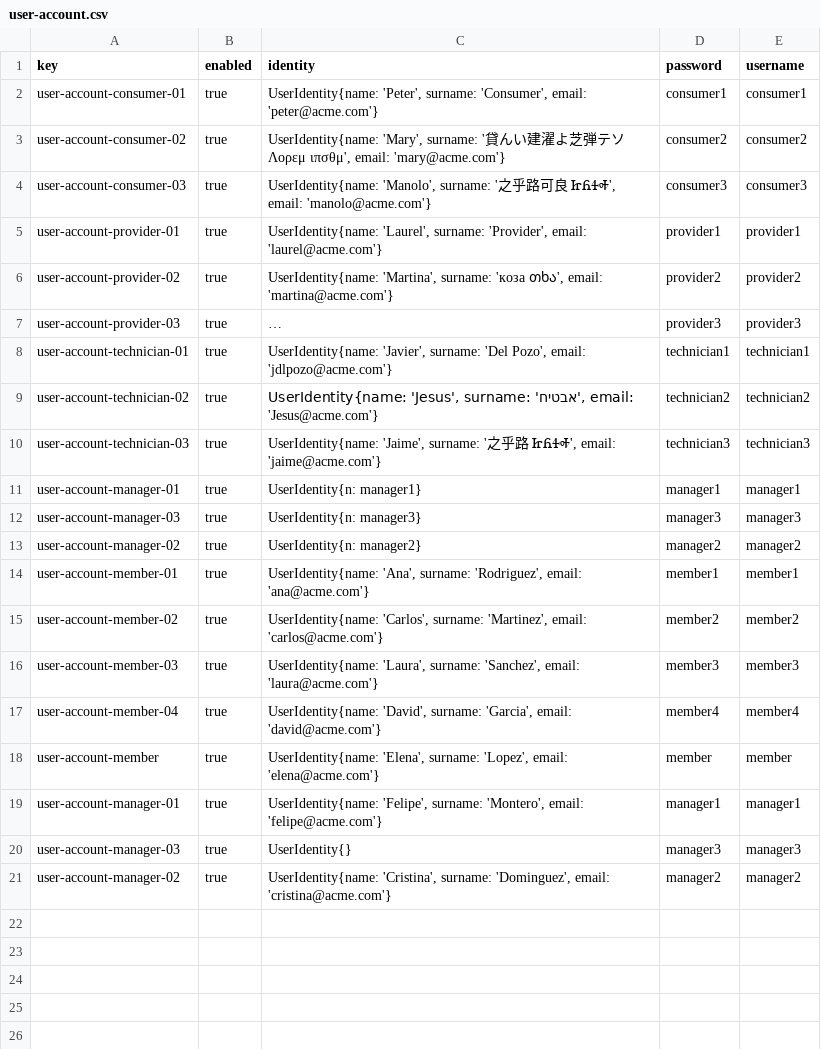
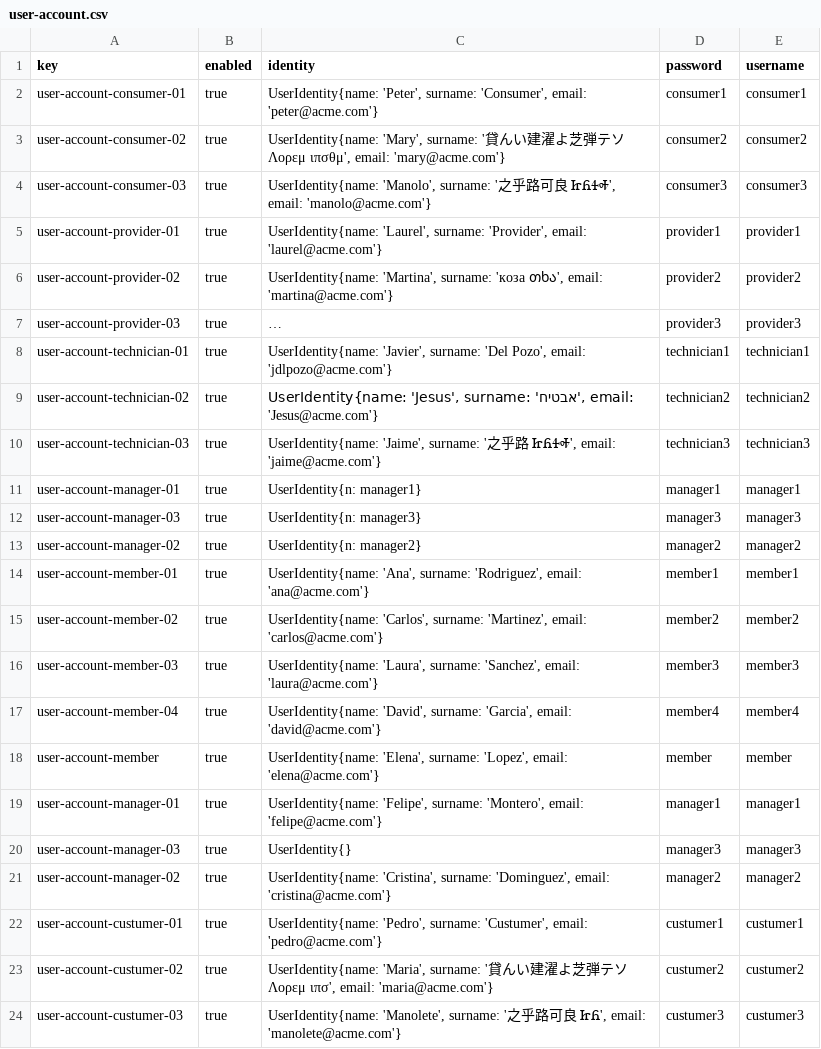
Before and after one commit to manumnzz/DP2-2425-C3-003, a CSV file: src/main/resources/WEB-INF/data/sample/user-account.csv, drawn as a sheet; long unchanged cells end in …; the diff names each change by its address in the sheet, - before the commit and + after, or states it on an @@ line.

Commit message:
Update user-account.csv

```diff
--- a/src/main/resources/WEB-INF/data/sample/user-account.csv
+++ b/src/main/resources/WEB-INF/data/sample/user-account.csv
+row 22: user-account-custumer-01 | true | UserIdentity{name: 'Pedro', surname: 'Custumer', email: 'pedro@acme.com'} | custumer1 | custumer1
+row 23: user-account-custumer-02 | true | UserIdentity{name: 'Maria', surname: '貸んい建濯よ芝弾テソ Λορεμ ιπσ', email: 'maria@acme.com'} | custumer2 | custumer2
+row 24: user-account-custumer-03 | true | UserIdentity{name: 'Manolete', surname: '之乎路可良 ᏥᏲ', email: 'manolete@acme.com'} | custumer3 | custumer3
```
